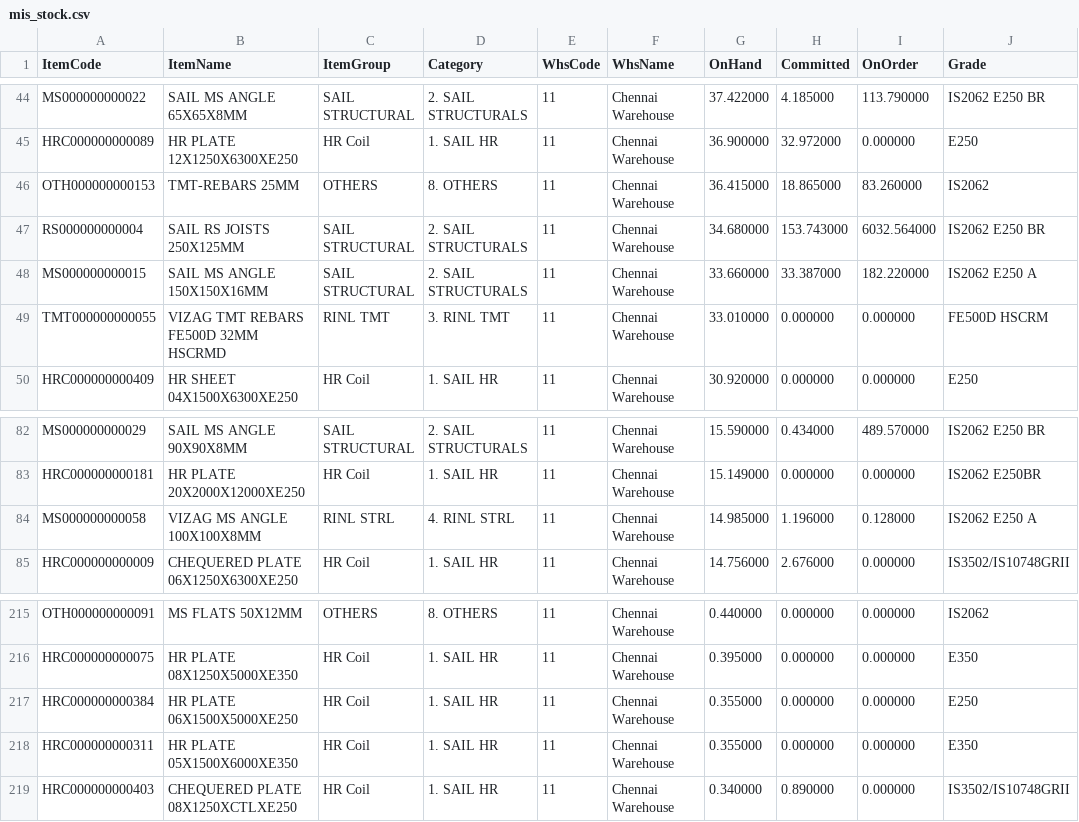
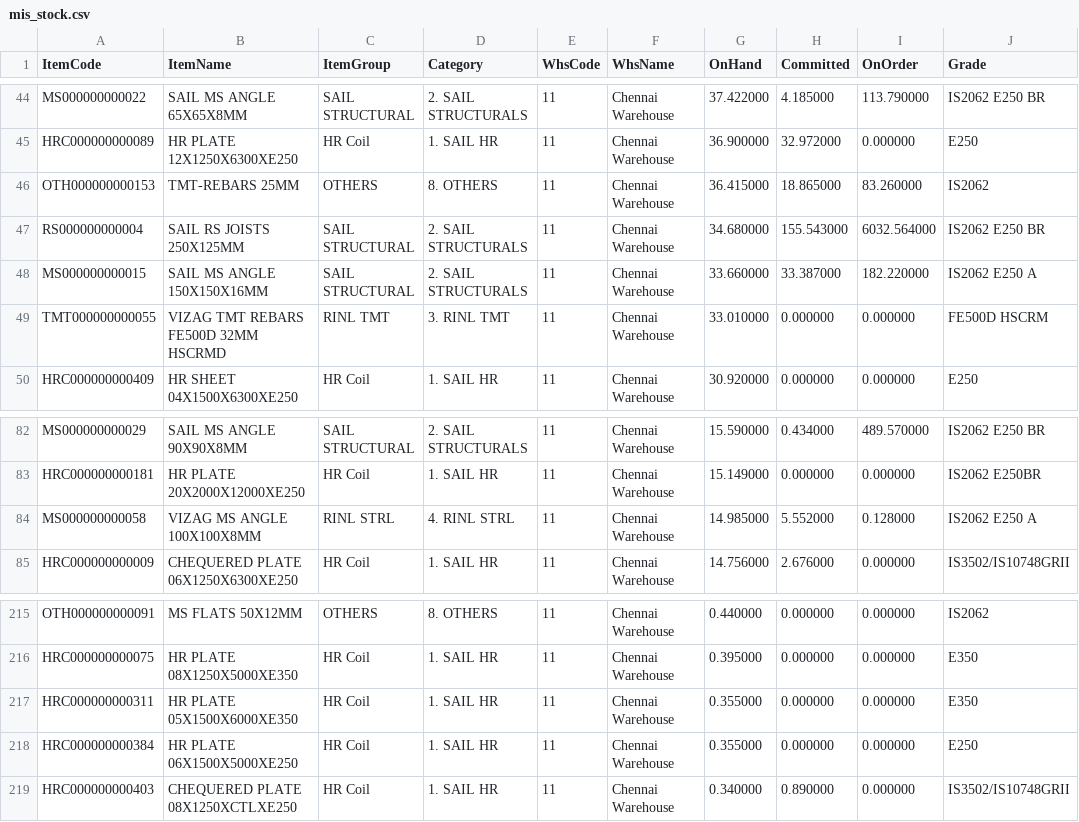
Before and after one commit to BSC23609/bsc-stock-data, a CSV file: mis_stock.csv, drawn as a sheet; only a part is shown, gaps mark what is left out; the diff covers the shown part only; the diff names each change by its address in the sheet, - before the commit and + after, or states it on an @@ line.

Commit message:
stock refresh 2026-09-30 15:15

```diff
--- a/mis_stock.csv
+++ b/mis_stock.csv
-H47 (Committed): 153.743000
+H47 (Committed): 155.543000
-H84 (Committed): 1.196000
+H84 (Committed): 5.552000
@@ row 218 moved to row 217: HRC000000000311 @@
```
Also changed, not shown: 2 added rows, 1 removed row, 3 moved rows and 1 edited cell elsewhere in this file, 2 other files.
